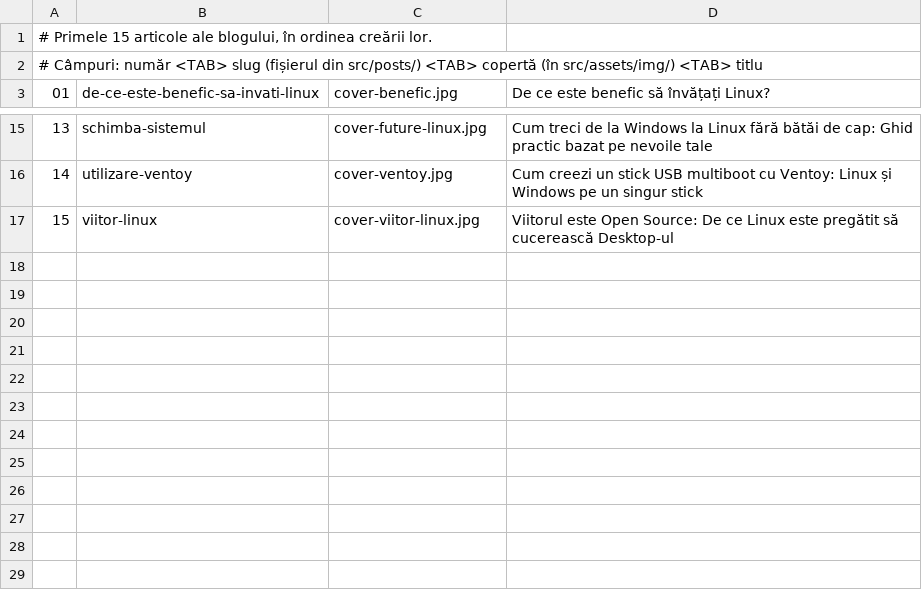
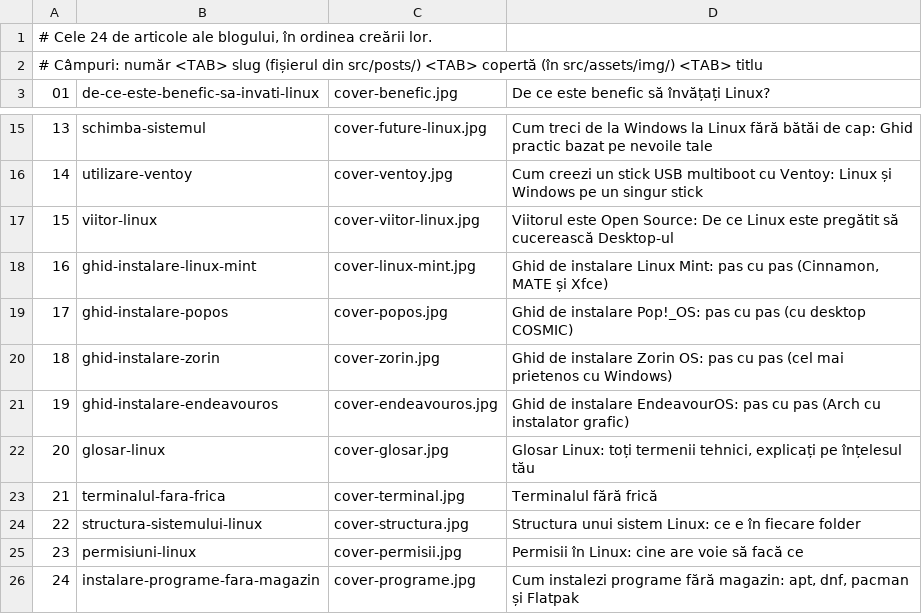
Before and after one commit to elevation75/elevation75.github.io, a TSV file: instagram/articole.tsv, drawn as a sheet; only a part is shown, gaps mark what is left out; the diff names each change by its address in the sheet, - before the commit and + after, or states it on an @@ line.

Commit message:
Instagram: postări + descrieri pentru articolele 16–24
- articole.tsv: rândurile 16–24 (Mint, Pop!_OS, Zorin, EndeavourOS, glosar,
  terminal, structură, permisiuni, programe fără magazin)
- 9 postări noi 1080×1350, verificate geometric (titlul nu atinge footerul)
- descrieri.md: secțiunile 16–24 cu link și hashtag-uri specifice

```diff
--- a/instagram/articole.tsv
+++ b/instagram/articole.tsv
@@ column A renumbered in row 1 @@
+row 18: 16 | ghid-instalare-linux-mint | cover-linux-mint.jpg | Ghid de instalare Linux Mint: pas cu pas (Cinnamon, MATE și Xfce)
+row 19: 17 | ghid-instalare-popos | cover-popos.jpg | Ghid de instalare Pop!_OS: pas cu pas (cu desktop COSMIC)
+row 20: 18 | ghid-instalare-zorin | cover-zorin.jpg | Ghid de instalare Zorin OS: pas cu pas (cel mai prietenos cu Windows)
+row 21: 19 | ghid-instalare-endeavouros | cover-endeavouros.jpg | Ghid de instalare EndeavourOS: pas cu pas (Arch cu instalator grafic)
+row 22: 20 | glosar-linux | cover-glosar.jpg | Glosar Linux: toți termenii tehnici, explicați pe înțelesul tău
+row 23: 21 | terminalul-fara-frica | cover-terminal.jpg | Terminalul fără frică
+row 24: 22 | structura-sistemului-linux | cover-structura.jpg | Structura unui sistem Linux: ce e în fiecare folder
+row 25: 23 | permisiuni-linux | cover-permisii.jpg | Permisii în Linux: cine are voie să facă ce
+row 26: 24 | instalare-programe-fara-magazin | cover-programe.jpg | Cum instalezi programe fără magazin: apt, dnf, pacman și Flatpak
```
Also changed, not shown: 11 other files.
